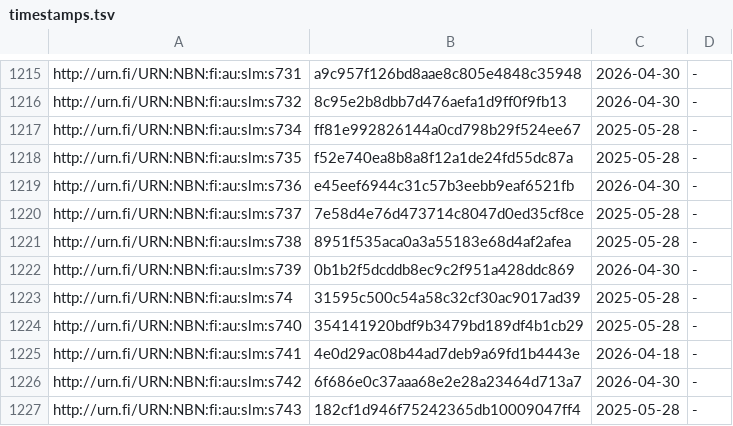
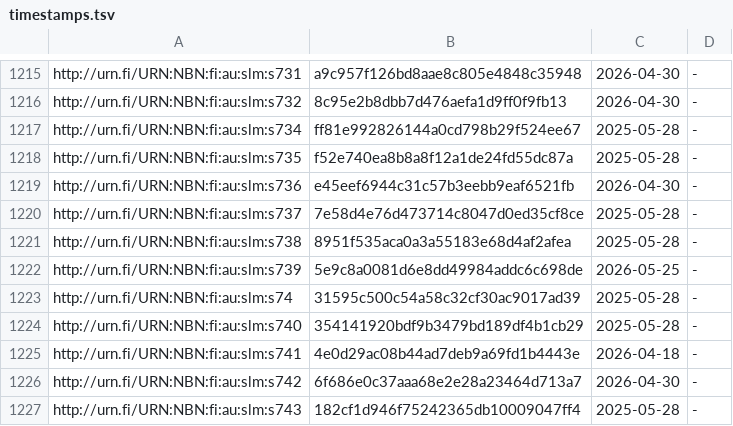
Before and after one commit to NatLibFi/Finto-data, a TSV file: vocabularies/slm/timestamps.tsv, drawn as a sheet; only a part is shown, gaps mark what is left out.

```diff
--- a/vocabularies/slm/timestamps.tsv
+++ b/vocabularies/slm/timestamps.tsv
@@ -1221,3 +1221,3 @@ http://urn.fi/URN:NBN:fi:au:slm:s737	7e58d4e76d473714c8047d0ed35cf8ce	2025-05-28
 http://urn.fi/URN:NBN:fi:au:slm:s738	8951f535aca0a3a55183e68d4af2afea	2025-05-28	-
-http://urn.fi/URN:NBN:fi:au:slm:s739	0b1b2f5dcddb8ec9c2f951a428ddc869	2026-04-30	-
+http://urn.fi/URN:NBN:fi:au:slm:s739	5e9c8a0081d6e8dd49984addc6c698de	2026-05-25	-
 http://urn.fi/URN:NBN:fi:au:slm:s74	31595c500c54a58c32cf30ac9017ad39	2025-05-28	-
```
Also changed, not shown: 1 other file.
